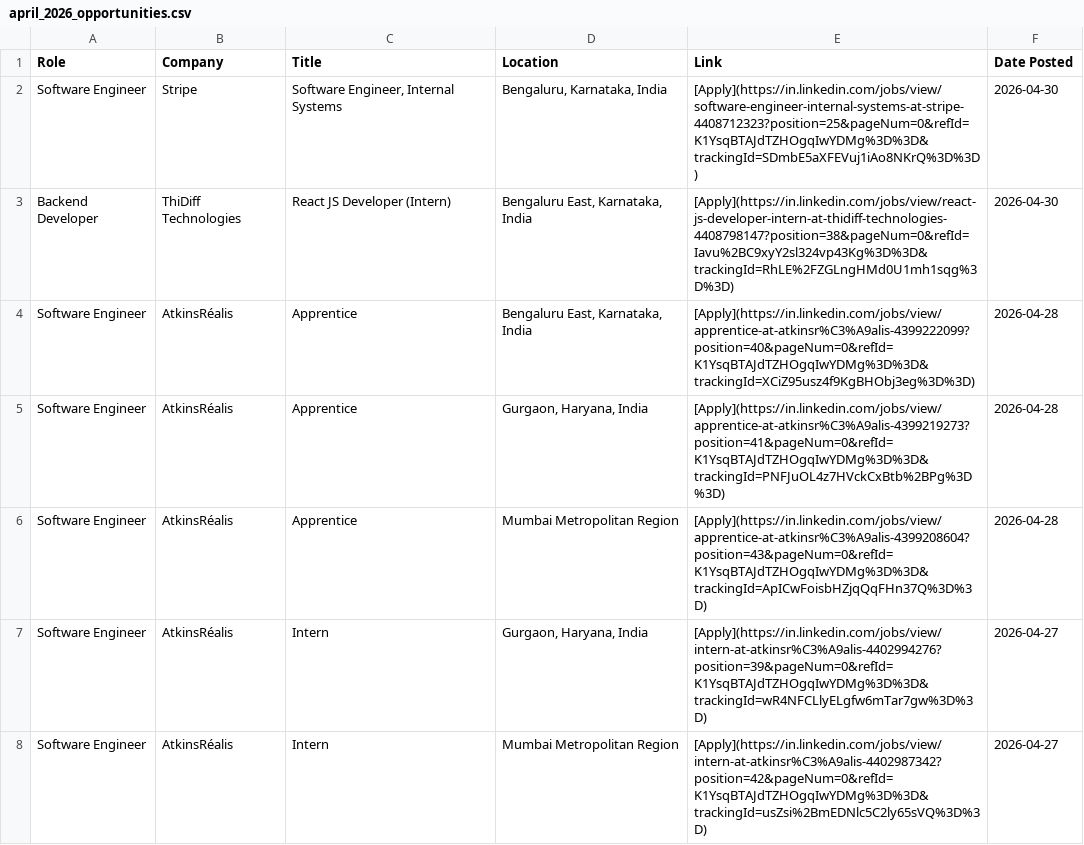
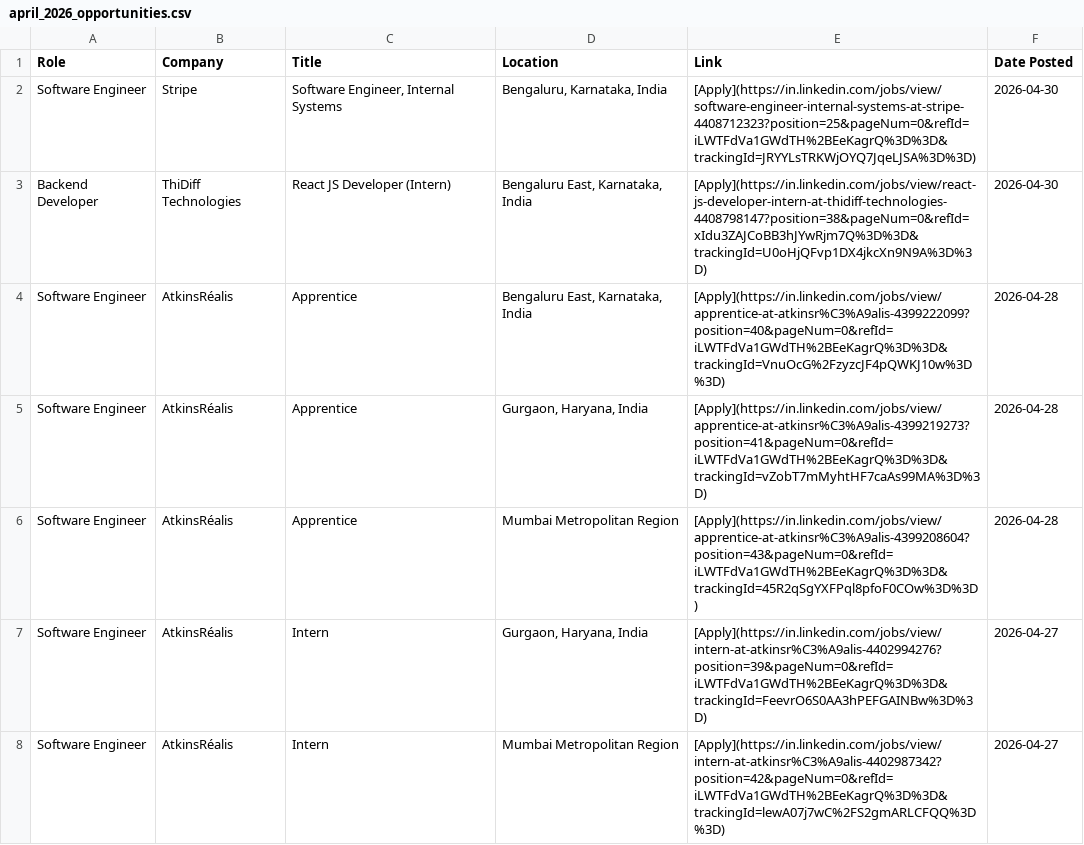
Before and after one commit to IshaCodes04/OpportunityHub, a CSV file: april_2026_opportunities.csv, drawn as a sheet; only a part is shown; the diff covers the shown part only.

Commit message:
🔄 Update: April 2026 job opportunities (Auto)

```diff
--- a/april_2026_opportunities.csv
+++ b/april_2026_opportunities.csv
@@ -1,8 +1,8 @@
 Role,Company,Title,Location,Link,Date Posted
-Software Engineer,Stripe,"Software Engineer, Internal Systems","Bengaluru, Karnataka, India",[Apply](https://in.linkedin.com/jobs/view/software-engineer-internal-systems-at-stripe-4408712323?position=25&pageNum=0&refId=K1YsqBTAJdTZHOgqIwYDMg%3D%3D&trackingId=SDmbE5aXFEVuj1iAo8NKrQ%3D%3D),2026-04-30
-Backend Developer,ThiDiff Technologies,React JS Developer (Intern),"Bengaluru East, Karnataka, India",[Apply](https://in.linkedin.com/jobs/view/react-js-developer-intern-at-thidiff-technologies-4408798147?position=38&pageNum=0&refId=Iavu%2BC9xyY2sl324vp43Kg%3D%3D&trackingId=RhLE%2FZGLngHMd0U1mh1sqg%3D%3D),2026-04-30
-Software Engineer,AtkinsRéalis,Apprentice,"Bengaluru East, Karnataka, India",[Apply](https://in.linkedin.com/jobs/view/apprentice-at-atkinsr%C3%A9alis-4399222099?position=40&pageNum=0&refId=K1YsqBTAJdTZHOgqIwYDMg%3D%3D&trackingId=XCiZ95usz4f9KgBHObj3eg%3D%3D),2026-04-28
-Software Engineer,AtkinsRéalis,Apprentice,"Gurgaon, Haryana, India",[Apply](https://in.linkedin.com/jobs/view/apprentice-at-atkinsr%C3%A9alis-4399219273?position=41&pageNum=0&refId=K1YsqBTAJdTZHOgqIwYDMg%3D%3D&trackingId=PNFJuOL4z7HVckCxBtb%2BPg%3D%3D),2026-04-28
-Software Engineer,AtkinsRéalis,Apprentice,Mumbai Metropolitan Region,[Apply](https://in.linkedin.com/jobs/view/apprentice-at-atkinsr%C3%A9alis-4399208604?position=43&pageNum=0&refId=K1YsqBTAJdTZHOgqIwYDMg%3D%3D&trackingId=ApICwFoisbHZjqQqFHn37Q%3D%3D),2026-04-28
-Software Engineer,AtkinsRéalis,Intern,"Gurgaon, Haryana, India",[Apply](https://in.linkedin.com/jobs/view/intern-at-atkinsr%C3%A9alis-4402994276?position=39&pageNum=0&refId=K1YsqBTAJdTZHOgqIwYDMg%3D%3D&trackingId=wR4NFCLlyELgfw6mTar7gw%3D%3D),2026-04-27
-Software Engineer,AtkinsRéalis,Intern,Mumbai Metropolitan Region,[Apply](https://in.linkedin.com/jobs/view/intern-at-atkinsr%C3%A9alis-4402987342?position=42&pageNum=0&refId=K1YsqBTAJdTZHOgqIwYDMg%3D%3D&trackingId=usZsi%2BmEDNlc5C2ly65sVQ%3D%3D),2026-04-27
+Software Engineer,Stripe,"Software Engineer, Internal Systems","Bengaluru, Karnataka, India",[Apply](https://in.linkedin.com/jobs/view/software-engineer-internal-systems-at-stripe-4408712323?position=25&pageNum=0&refId=iLWTFdVa1GWdTH%2BEeKagrQ%3D%3D&trackingId=JRYYLsTRKWjOYQ7JqeLJSA%3D%3D),2026-04-30
+Backend Developer,ThiDiff Technologies,React JS Developer (Intern),"Bengaluru East, Karnataka, India",[Apply](https://in.linkedin.com/jobs/view/react-js-developer-intern-at-thidiff-technologies-4408798147?position=38&pageNum=0&refId=xIdu3ZAJCoBB3hJYwRjm7Q%3D%3D&trackingId=U0oHjQFvp1DX4jkcXn9N9A%3D%3D),2026-04-30
+Software Engineer,AtkinsRéalis,Apprentice,"Bengaluru East, Karnataka, India",[Apply](https://in.linkedin.com/jobs/view/apprentice-at-atkinsr%C3%A9alis-4399222099?position=40&pageNum=0&refId=iLWTFdVa1GWdTH%2BEeKagrQ%3D%3D&trackingId=VnuOcG%2FzyzcJF4pQWKJ10w%3D%3D),2026-04-28
+Software Engineer,AtkinsRéalis,Apprentice,"Gurgaon, Haryana, India",[Apply](https://in.linkedin.com/jobs/view/apprentice-at-atkinsr%C3%A9alis-4399219273?position=41&pageNum=0&refId=iLWTFdVa1GWdTH%2BEeKagrQ%3D%3D&trackingId=vZobT7mMyhtHF7caAs99MA%3D%3D),2026-04-28
+Software Engineer,AtkinsRéalis,Apprentice,Mumbai Metropolitan Region,[Apply](https://in.linkedin.com/jobs/view/apprentice-at-atkinsr%C3%A9alis-4399208604?position=43&pageNum=0&refId=iLWTFdVa1GWdTH%2BEeKagrQ%3D%3D&trackingId=45R2qSgYXFPql8pfoF0COw%3D%3D),2026-04-28
+Software Engineer,AtkinsRéalis,Intern,"Gurgaon, Haryana, India",[Apply](https://in.linkedin.com/jobs/view/intern-at-atkinsr%C3%A9alis-4402994276?position=39&pageNum=0&refId=iLWTFdVa1GWdTH%2BEeKagrQ%3D%3D&trackingId=FeevrO6S0AA3hPEFGAINBw%3D%3D),2026-04-27
+Software Engineer,AtkinsRéalis,Intern,Mumbai Metropolitan Region,[Apply](https://in.linkedin.com/jobs/view/intern-at-atkinsr%C3%A9alis-4402987342?position=42&pageNum=0&refId=iLWTFdVa1GWdTH%2BEeKagrQ%3D%3D&trackingId=lewA07j7wC%2FS2gmARLCFQQ%3D%3D),2026-04-27
```
Also changed, not shown: 31 edited cells elsewhere in this file, 1 other file.
